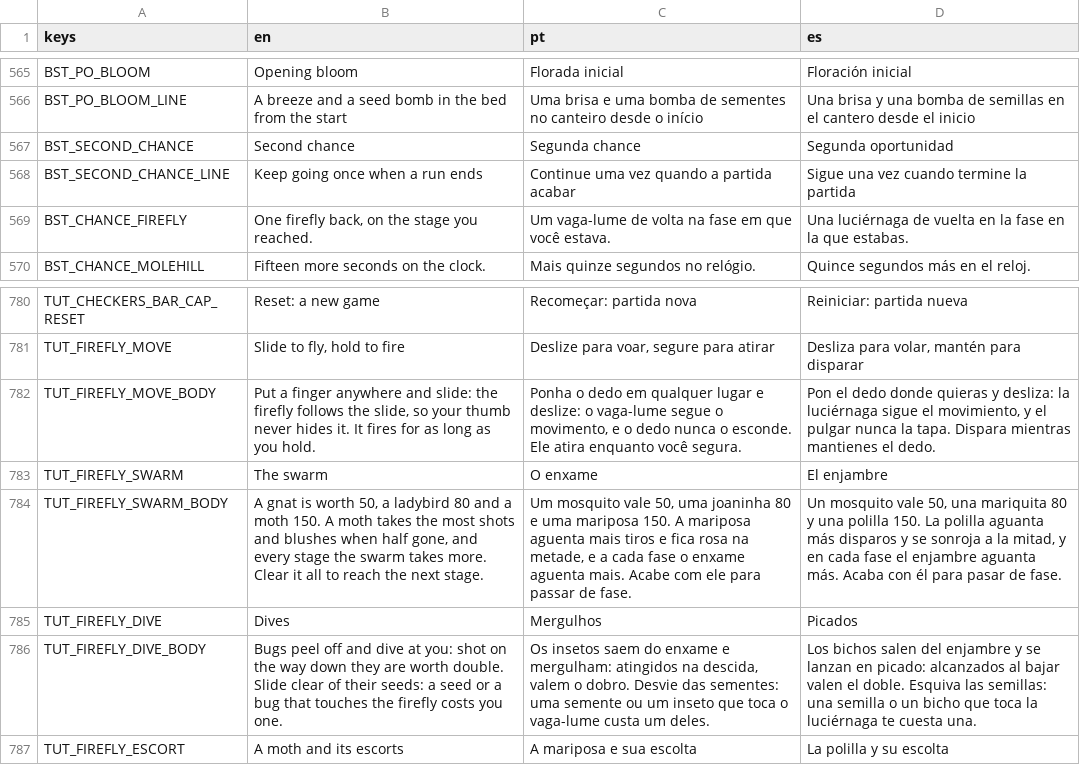
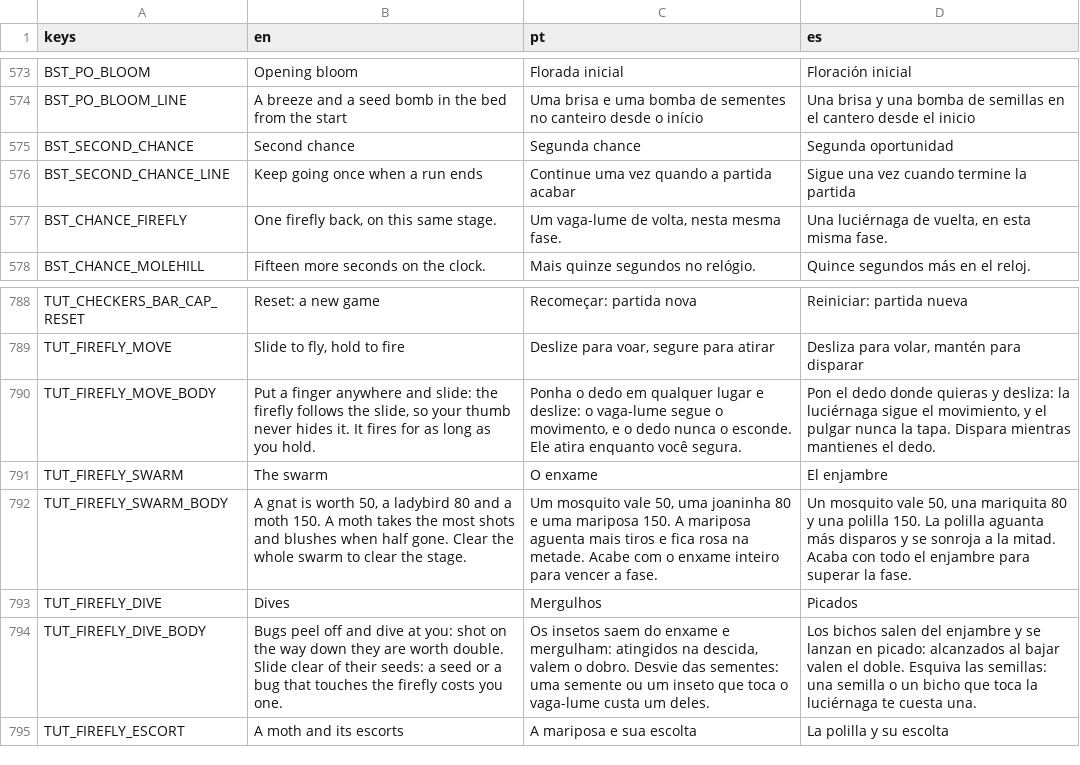
Before and after one commit to flavioriper/daily-games, a CSV file: locale/ui.csv, drawn as a sheet; only a part is shown, gaps mark what is left out; the diff covers the shown part only.

Commit message:
feat(firefly): words and the tutorial for the stages
Stage names go through locale keys (FF_STAGE_NAME_1..15, en pt es; the
page's English as en), read by the stage banner and the map's tiles; the
sim's STAGES keep the English for the probes. The goal rows' beam is
"raio"/"rayo" as the tutorial's.

Keys gone, nothing reading them: ARC_BEST_STAGE, FF_SHOP_LINE, FF_SHOP_GO,
FF_CARD_SPEED, FF_CARD_SHOTS, FF_CARD_SHOTS_LINE, FF_EXTRA and the five
TUT_FIREFLY_SHOP rows (Firefly had no energy key of its own; Peapod's PP_
rows stay). firefly_art.gd's card_token, _twinkle, CARD and PAPER went
with the shop's page.

The tutorial: the shop's page is "Goals and buffs" (TUT_FIREFLY_GOALS*),
drawn as the HUD page: the goal's plate (3 / 5) and the six buffs on paper
chips with the screen's own glyphs. The swarm page clears the stage
instead of growing; the flyby page names stages 3, 7 and 11 and says only
Insane's passers cost a firefly; the HUD page says the map, the four
difficulties and their bests, Restart replays the stage, and the lanterns
without the extra fireflies. A page's night is stage 1 Medium with its
goal already done, so no page wins a buff, and the garden's _finish does
nothing: the flyby page reached `won` and would have recorded stage 3
cleared and paid gold. BST_FF_SPARE_LINE is one more firefly for the stage,
BST_CHANCE_FIREFLY this same stage; ARC_FIREFLY_BLURB reads true as it is.

Shots: the map's marks draw (the earlier shot predated the kept mesh);
a locked tile is opaque greyed paper with its words at 0.72, so nothing
behind shows and the names read; the moon is its own mesh, drawn only
under a stage, so the map hides it. The buff's line was never cut: a
sticker letters itself in at 35 ms a letter and the shot came at 0.7 s;
with a 1.9 s life a long line (pt's slow seeds) never stood whole, so the
name and line now live 1.6 s past the last letter. _shot_firefly shoots
the goal met at 1.3 s.

Measured: one windowed _shot_firefly (draws 71-159) and one
_shot_howto_screen firefly (pt; HUD body overflowed at 5 lines, then
shortened); bodies measured headless in en pt es, all within 4 lines;
throwaway probe 28 ok 0 failed (names in three languages, every page no
buff, no end, arcade.cfg untouched); suite 248522 passed 0 failed.

```diff
--- a/locale/ui.csv
+++ b/locale/ui.csv
@@ -568,3 +576,3 @@ BST_SECOND_CHANCE,Second chance,Segunda chance,Segunda oportunidad
 BST_SECOND_CHANCE_LINE,Keep going once when a run ends,Continue uma vez quando a partida acabar,Sigue una vez cuando termine la partida
-BST_CHANCE_FIREFLY,"One firefly back, on the stage you reached.",Um vaga-lume de volta na fase em que você estava.,Una luciérnaga de vuelta en la fase en la que estabas.
+BST_CHANCE_FIREFLY,"One firefly back, on this same stage.","Um vaga-lume de volta, nesta mesma fase.","Una luciérnaga de vuelta, en esta misma fase."
 BST_CHANCE_MOLEHILL,Fifteen more seconds on the clock.,Mais quinze segundos no relógio.,Quince segundos más en el reloj.
@@ -783,3 +791,3 @@ TUT_FIREFLY_MOVE_BODY,"Put a finger anywhere and slide: the firefly follows the
 TUT_FIREFLY_SWARM,The swarm,O enxame,El enjambre
-TUT_FIREFLY_SWARM_BODY,"A gnat is worth 50, a ladybird 80 and a moth 150. A moth takes the most shots and blushes when half gone, and every stage the swarm takes more. Clear it all to reach the next stage.","Um mosquito vale 50, uma joaninha 80 e uma mariposa 150. A mariposa aguenta mais tiros e fica rosa na metade, e a cada fase o enxame aguenta mais. Acabe com ele para passar de fase.","Un mosquito vale 50, una mariquita 80 y una polilla 150. La polilla aguanta más disparos y se sonroja a la mitad, y en cada fase el enjambre aguanta más. Acaba con él para pasar de fase."
+TUT_FIREFLY_SWARM_BODY,"A gnat is worth 50, a ladybird 80 and a moth 150. A moth takes the most shots and blushes when half gone. Clear the whole swarm to clear the stage.","Um mosquito vale 50, uma joaninha 80 e uma mariposa 150. A mariposa aguenta mais tiros e fica rosa na metade. Acabe com o enxame inteiro para vencer a fase.","Un mosquito vale 50, una mariquita 80 y una polilla 150. La polilla aguanta más disparos y se sonroja a la mitad. Acaba con todo el enjambre para superar la fase."
 TUT_FIREFLY_DIVE,Dives,Mergulhos,Picados
```
Also changed, not shown: 20 added rows, 12 removed rows and 22 edited cells elsewhere in this file, 4 other files.
